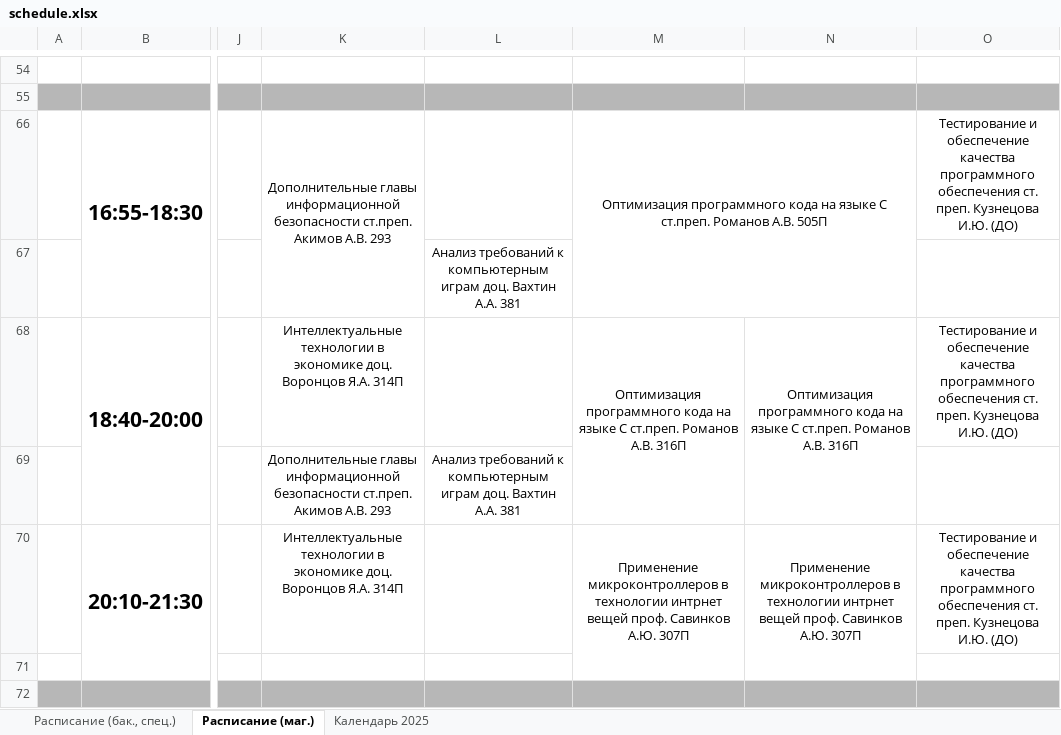
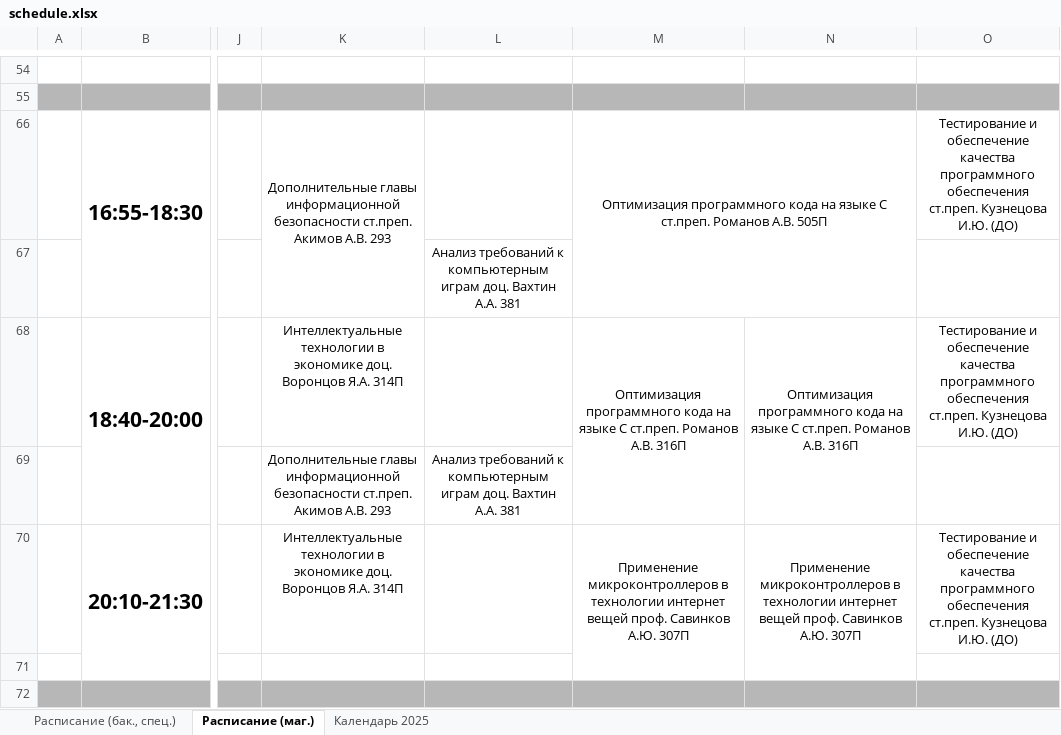
Before and after one commit to Merkury2006-PlatovD/schedule_CS_VSU_bot, an Excel workbook: src/parser/schedule.xlsx, sheet Расписание (маг.), drawn as a sheet; only a part is shown, gaps mark what is left out; values as stored, in another font and other column widths than the file's, no borders; conditional formats not drawn; the diff covers the shown part only; the diff names each change by its address in the sheet, - before the commit and + after, or states it on an @@ line.

```diff
--- a/src/parser/schedule.xlsx (sheet Расписание (маг.))
+++ b/src/parser/schedule.xlsx (sheet Расписание (маг.))
-O66: …программного обеспечения ст. преп. Кузнецова И.Ю.…
+O66: …программного обеспечения ст.преп. Кузнецова И.Ю.…
-O68: …программного обеспечения ст. преп. Кузнецова И.Ю.…
+O68: …программного обеспечения ст.преп. Кузнецова И.Ю.…
-M70: …в технологии интрнет вещей проф.…
+M70: …в технологии интернет вещей проф.…
-N70: …в технологии интрнет вещей проф.…
+N70: …в технологии интернет вещей проф.…
-O70: …программного обеспечения ст. преп. Кузнецова И.Ю.…
+O70: …программного обеспечения ст.преп. Кузнецова И.Ю.…
```
Also changed, not shown: 18 edited cells elsewhere in this sheet, sheet Расписание (бак., спец.), 1 other file.
